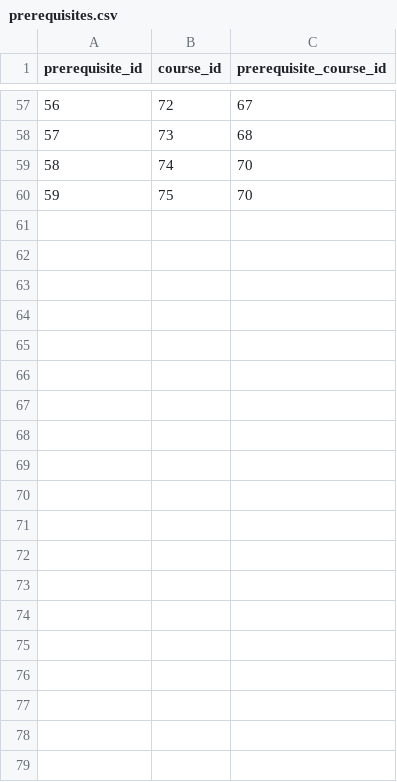
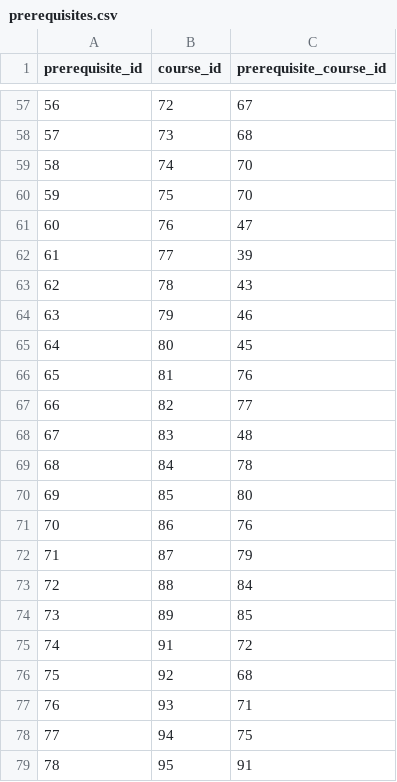
Before and after one commit to sachiyacodes/kdu-academic-advisor, a CSV file: data/prerequisites.csv, drawn as a sheet; only a part is shown, gaps mark what is left out.

```diff
--- a/data/prerequisites.csv
+++ b/data/prerequisites.csv
@@ -60 +60,20 @@ prerequisite_id,course_id,prerequisite_course_id
 59,75,70
+60,76,47
+61,77,39
+62,78,43
+63,79,46
+64,80,45
+65,81,76
+66,82,77
+67,83,48
+68,84,78
+69,85,80
+70,86,76
+71,87,79
+72,88,84
+73,89,85
+74,91,72
+75,92,68
+76,93,71
+77,94,75
+78,95,91
```
Also changed, not shown: data/courses.csv, 1 other file.
